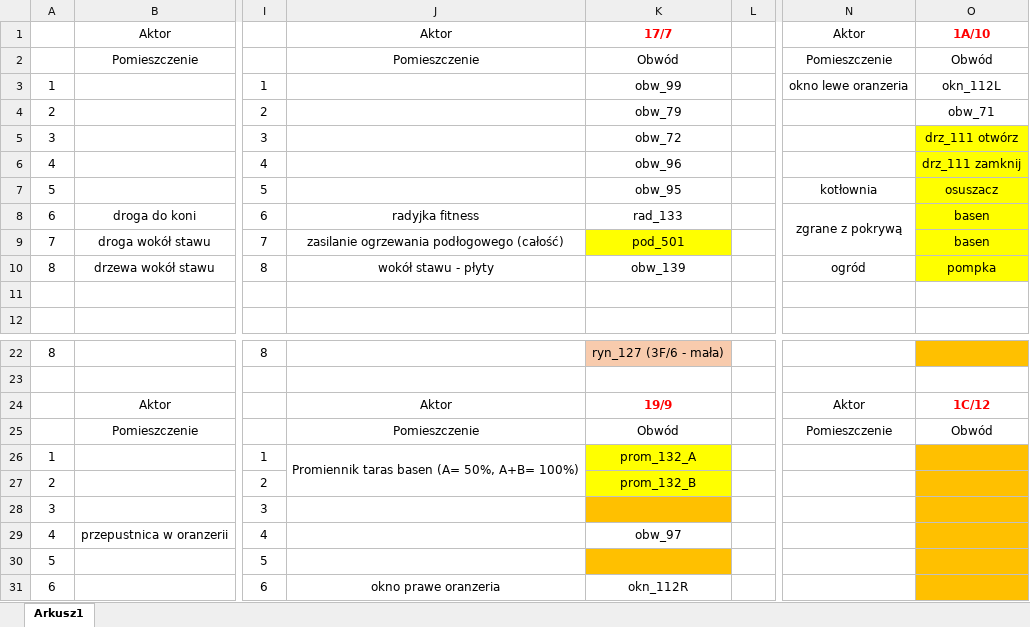
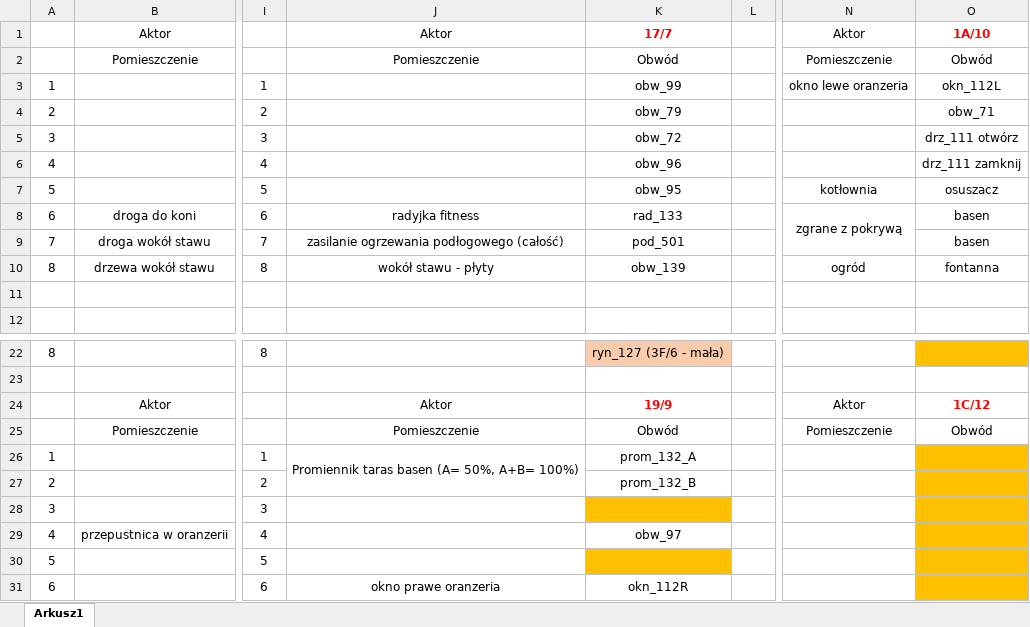
Before and after one commit to RBSystems/Crestron-10, an Excel workbook: Kurasik/doc/DIN8SW8 - Duza rozdzielnia.xlsx, sheet Arkusz1, drawn as a sheet; only a part is shown, gaps mark what is left out; values as stored, in another font and other column widths than the file's, no borders; the diff names each change by its address in the sheet, - before the commit and + after, or states it on an @@ line.

```diff
--- a/Kurasik/doc/DIN8SW8 - Duza rozdzielnia.xlsx (sheet Arkusz1)
+++ b/Kurasik/doc/DIN8SW8 - Duza rozdzielnia.xlsx (sheet Arkusz1)
-O5:O10 fill: #FFFF00
+O5:O10 fill: none
-K9 fill: #FFFF00
+K9 fill: none
-O10: pompka
+O10: fontanna
-K26:K27 fill: #FFFF00
+K26:K27 fill: none
```
Also changed, not shown: Kurasik/doc/DIN8SW8 - Mala rozdzielnia.xlsx, Kurasik/doc/Satel/SATEL - wejscia.xlsx, 6 other files.
